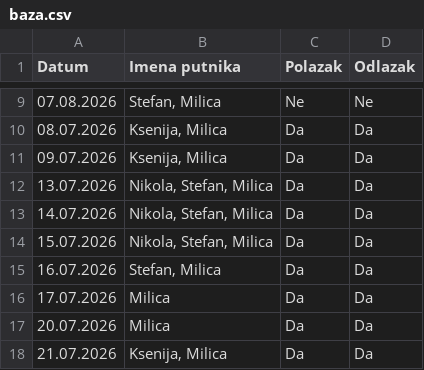
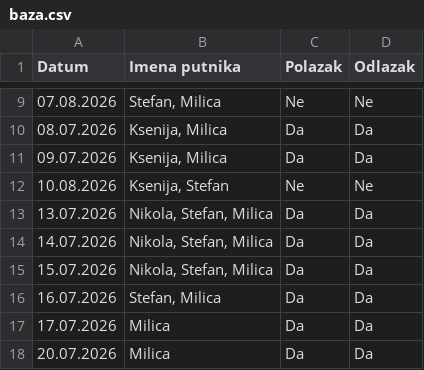
Before and after one commit to GeorgeTheGallant/TravelMB, a CSV file: baza.csv, drawn as a sheet; only a part is shown, gaps mark what is left out; the shorter side is filled out with more unchanged rows; the diff names each change by its address in the sheet, - before the commit and + after, or states it on an @@ line.

Commit message:
Automatsko osvežavanje baze putnika

```diff
--- a/baza.csv
+++ b/baza.csv
+row 12: 10.08.2026 | Ksenija, Stefan | Ne | Ne
```
